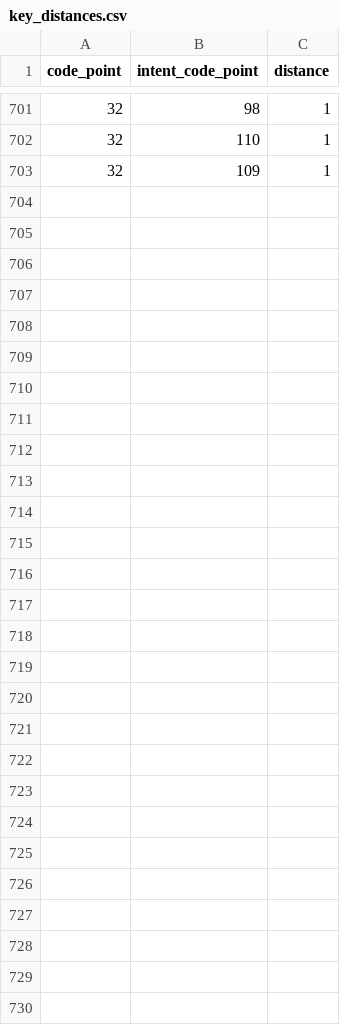
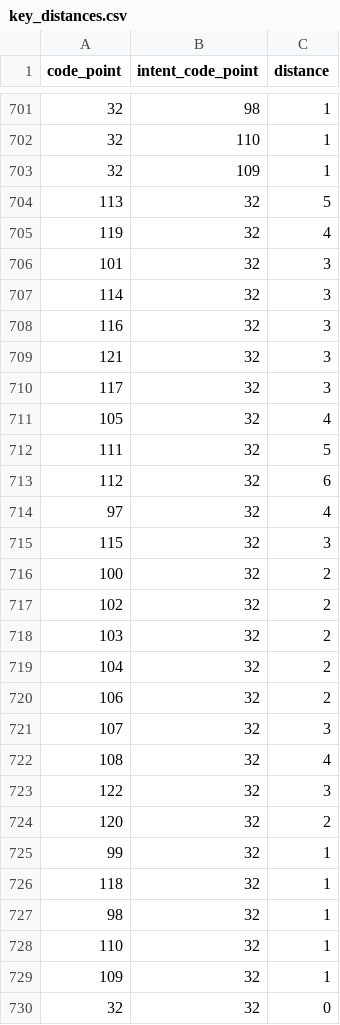
Before and after one commit to Perlmint/PL_2015_2, a CSV file: data/key_distances.csv, drawn as a sheet; only a part is shown, gaps mark what is left out; the diff names each change by its address in the sheet, - before the commit and + after, or states it on an @@ line.

Commit message:
space add... more...

```diff
--- a/data/key_distances.csv
+++ b/data/key_distances.csv
+row 704: 113 | 32 | 5
+row 705: 119 | 32 | 4
+row 706: 101 | 32 | 3
+row 707: 114 | 32 | 3
+row 708: 116 | 32 | 3
+row 709: 121 | 32 | 3
+row 710: 117 | 32 | 3
+row 711: 105 | 32 | 4
+row 712: 111 | 32 | 5
+row 713: 112 | 32 | 6
+row 714: 97 | 32 | 4
+row 715: 115 | 32 | 3
+row 716: 100 | 32 | 2
+row 717: 102 | 32 | 2
+row 718: 103 | 32 | 2
+row 719: 104 | 32 | 2
+row 720: 106 | 32 | 2
+row 721: 107 | 32 | 3
+row 722: 108 | 32 | 4
+row 723: 122 | 32 | 3
+row 724: 120 | 32 | 2
+row 725: 99 | 32 | 1
+row 726: 118 | 32 | 1
+row 727: 98 | 32 | 1
+row 728: 110 | 32 | 1
+row 729: 109 | 32 | 1
+row 730: 32 | 32 | 0
```
